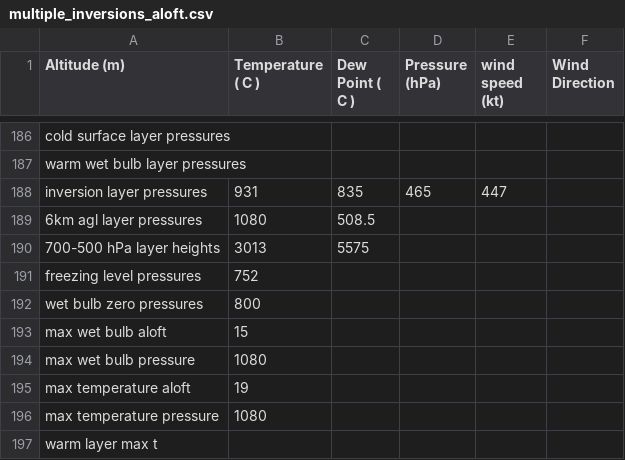
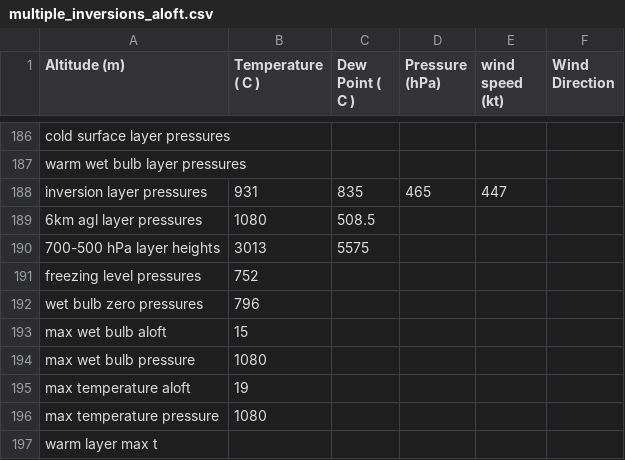
Before and after one commit to rnleach/sounding-analysis, a CSV file: test_data/multiple_inversions_aloft.csv, drawn as a sheet; only a part is shown, gaps mark what is left out.

Commit message:
Updated wetbulb calculations and test for updated metfor

```diff
--- a/test_data/multiple_inversions_aloft.csv
+++ b/test_data/multiple_inversions_aloft.csv
@@ -191,3 +191,3 @@ inversion layer pressures,931,835,465,447
 freezing level pressures,752
-wet bulb zero pressures,800
+wet bulb zero pressures,796
 max wet bulb aloft,15
```
Also changed, not shown: test_data/multiple_warm_layers_aloft.csv, 2 other files.
